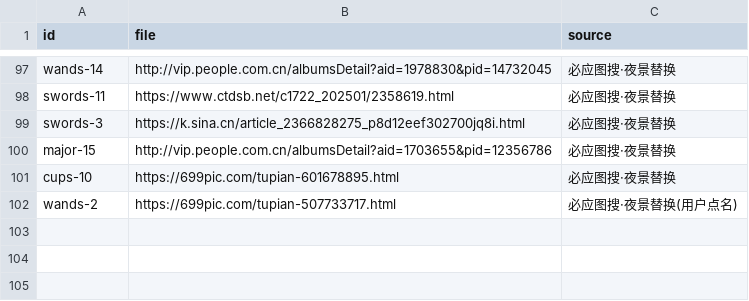
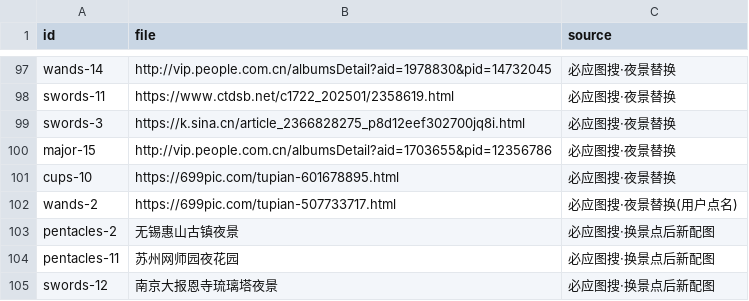
Before and after one commit to Lzq-bug/jiangsu-nocturne, a TSV file: src/assets/photos/CREDITS.tsv, drawn as a sheet; only a part is shown, gaps mark what is left out; the diff names each change by its address in the sheet, - before the commit and + after, or states it on an @@ line.

Commit message:
feat: 按用户规则换景点——颐和路→惠山古镇、乔园→网师园、海上云台山→大报恩寺
- minorSpots 数据与三层文案同步更新(关键词/灯语/意境/剪影母题)
- 三张新景点配验证夜景:惠山古镇蓝调灯街、网师园夜园水池倒影、大报恩寺琉璃塔夜景航拍
- CREDITS.tsv 更新;tsc/vitest(30)/build 通过,78 张照片齐

```diff
--- a/src/assets/photos/CREDITS.tsv
+++ b/src/assets/photos/CREDITS.tsv
+row 103: pentacles-2 | 无锡惠山古镇夜景 | 必应图搜·换景点后新配图
+row 104: pentacles-11 | 苏州网师园夜花园 | 必应图搜·换景点后新配图
+row 105: swords-12 | 南京大报恩寺琉璃塔夜景 | 必应图搜·换景点后新配图
```
Also changed, not shown: 4 other files.
